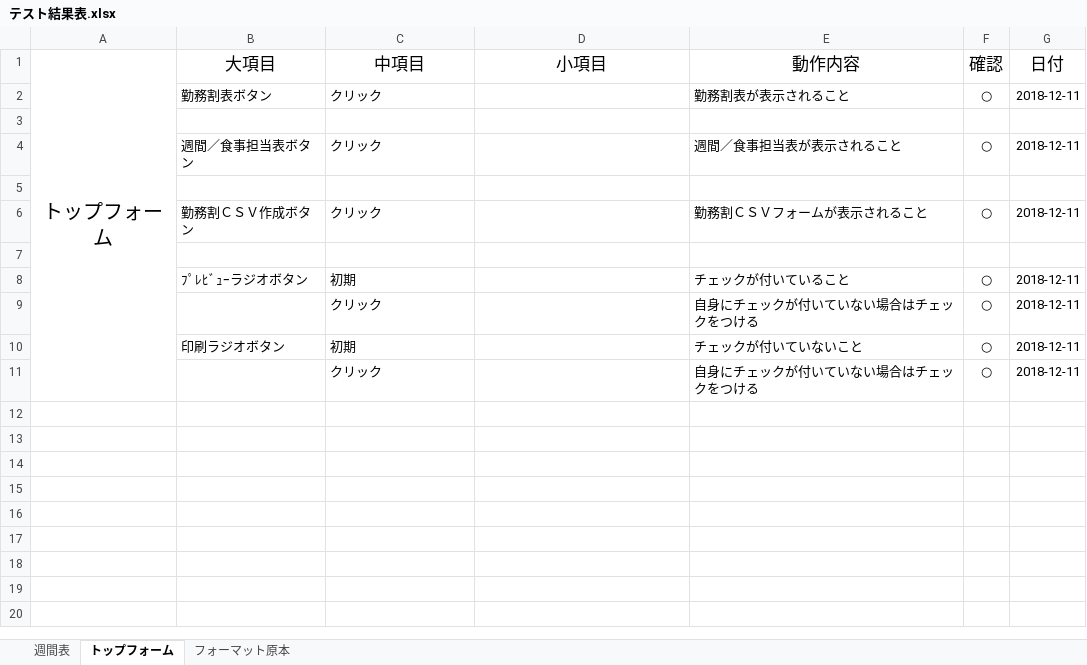
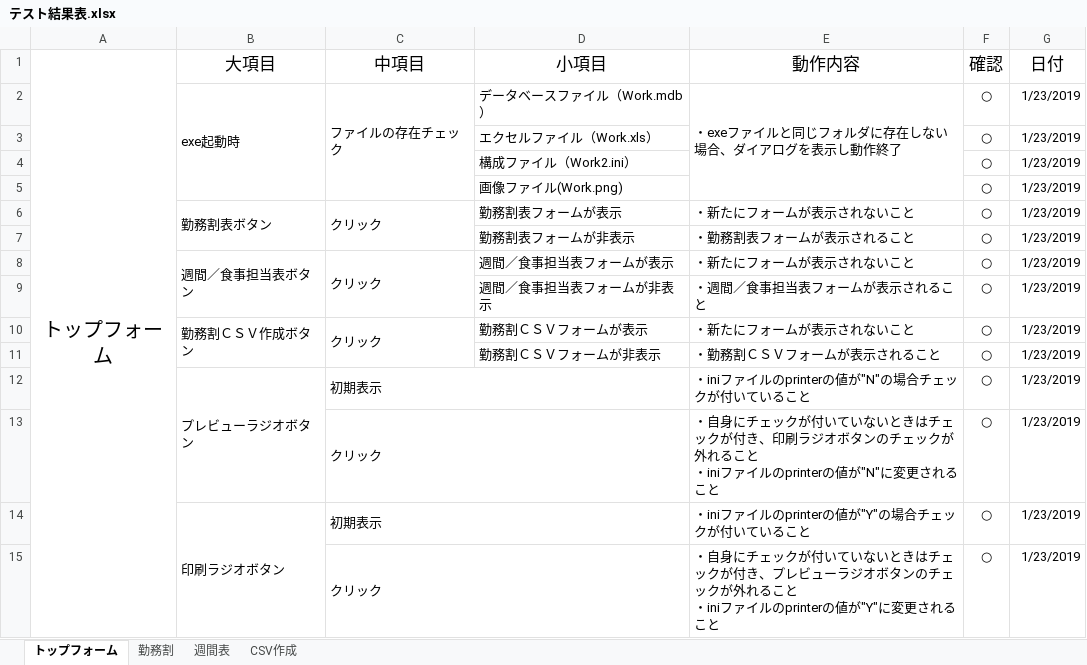
Before and after one commit to hjnb/Symphony_Work, an Excel workbook: SymphonyWork/テスト/テスト結果表.xlsx, sheet トップフォーム, drawn as a sheet; values as stored, in another font and other column widths than the file's, no borders; removed rows and columns are numbered as before the commit, all else as after; ↵ is a line break in a cell; the diff names each change by its address in the sheet, - before the commit and + after, or states it on an @@ line.

```diff
--- a/SymphonyWork/テスト/テスト結果表.xlsx (sheet トップフォーム)
+++ b/SymphonyWork/テスト/テスト結果表.xlsx (sheet トップフォーム)
-sheet tab: フォーマット原本
+sheet tab: 勤務割
+sheet tab: CSV作成
@@ sheet tab order changed: トップフォーム | 勤務割 | 週間表 | CSV作成 @@
+row 2:  | exe起動時 | ファイルの存在チェック | データベースファイル（Work.mdb） | ・exeファイルと同じフォルダに存在しない場合、ダイアログを表示し動作終了 | ○ | 1/23/2019
+row 3:  |  |  | エクセルファイル（Work.xls） |  | ○ | 1/23/2019
+row 4:  |  |  | 構成ファイル（Work2.ini） |  | ○ | 1/23/2019
+row 5:  |  |  | 画像ファイル(Work.png) |  | ○ | 1/23/2019
+B6:B7 merged
+C6:C7 merged
-D6 (小項目): (empty)
+D6 (小項目): 勤務割表フォームが表示
-E6 (動作内容): 勤務割表が表示されること
+E6 (動作内容): ・新たにフォームが表示されないこと
-G6 (日付): 2018-12-11
+G6 (日付): 1/23/2019
-row 7: (empty)
+row 7:  |  |  | 勤務割表フォームが非表示 | ・勤務割表フォームが表示されること | ○ | 1/23/2019
+B8:B9 merged
+C8:C9 merged
-D8 (小項目): (empty)
+D8 (小項目): 週間／食事担当表フォームが表示
-E8 (動作内容): 週間／食事担当表が表示されること
+E8 (動作内容): ・新たにフォームが表示されないこと
-G8 (日付): 2018-12-11
+G8 (日付): 1/23/2019
-row 9: (empty)
+row 9:  |  |  | 週間／食事担当表フォームが非表示 | ・週間／食事担当表フォームが表示されること | ○ | 1/23/2019
+B10:B11 merged
+C10:C11 merged
-D10 (小項目): (empty)
+D10 (小項目): 勤務割ＣＳＶフォームが表示
-E10 (動作内容): 勤務割ＣＳＶフォームが表示されること
+E10 (動作内容): ・新たにフォームが表示されないこと
-G10 (日付): 2018-12-11
+G10 (日付): 1/23/2019
-row 11: (empty)
+row 11:  |  |  | 勤務割ＣＳＶフォームが非表示 | ・勤務割ＣＳＶフォームが表示されること | ○ | 1/23/2019
-row 8:  | ﾌﾟﾚﾋﾞｭｰラジオボタン | 初期 |  | チェックが付いていること | ○ | 2018-12-11
+row 12:  | プレビューラジオボタン | 初期表示 |  | ・iniファイルのprinterの値が"N"の場合チェックが付いていること | ○ | 1/23/2019
+C13:D13 merged
-E13 (動作内容): 自身にチェックが付いていない場合はチェックをつける
+E13 (動作内容): ・自身にチェックが付いていないときはチェックが付き、印刷ラジオボタンのチェックが外れること ↵ ・iniファイルのprinterの値が"N"に変更されること
-G13:G15 (日付): 2018-12-11
+G13:G15 (日付): 1/23/2019
+B14:B15 merged
-C14 (中項目): 初期
+C14 (中項目): 初期表示
+C14:D14 merged
-E14 (動作内容): チェックが付いていないこと
+E14 (動作内容): ・iniファイルのprinterの値が"Y"の場合チェックが付いていること
+C15:D15 merged
-E15 (動作内容): 自身にチェックが付いていない場合はチェックをつける
+E15 (動作内容): ・自身にチェックが付いていないときはチェックが付き、プレビューラジオボタンのチェックが外れること ↵ ・iniファイルのprinterの値が"Y"に変更されること
```
Also changed, not shown: 6 other files.
